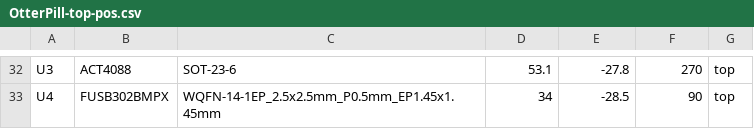
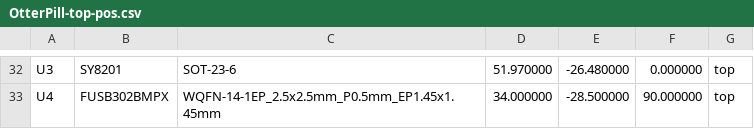
Before and after one commit to Jana-Marie/OtterPill, a CSV file: HW v1.2/gerber/OtterPill-top-pos.csv, drawn as a sheet; only a part is shown, gaps mark what is left out; the diff covers the shown part only; the diff names each change by its address in the sheet, - before the commit and + after, or states it on an @@ line.

```diff
--- a/HW v1.2/gerber/OtterPill-top-pos.csv
+++ b/HW v1.2/gerber/OtterPill-top-pos.csv
-B32: ACT4088
+B32: SY8201
-D32: 53.1
+D32: 51.970000
-E32: -27.8
+E32: -26.480000
-F32: 270
+F32: 0.000000
-D33: 34
+D33: 34.000000
-E33: -28.5
+E33: -28.500000
-F33: 90
+F33: 90.000000
```
Also changed, not shown: 3 added rows, 3 removed rows and 107 edited cells elsewhere in this file, 17 other files.
